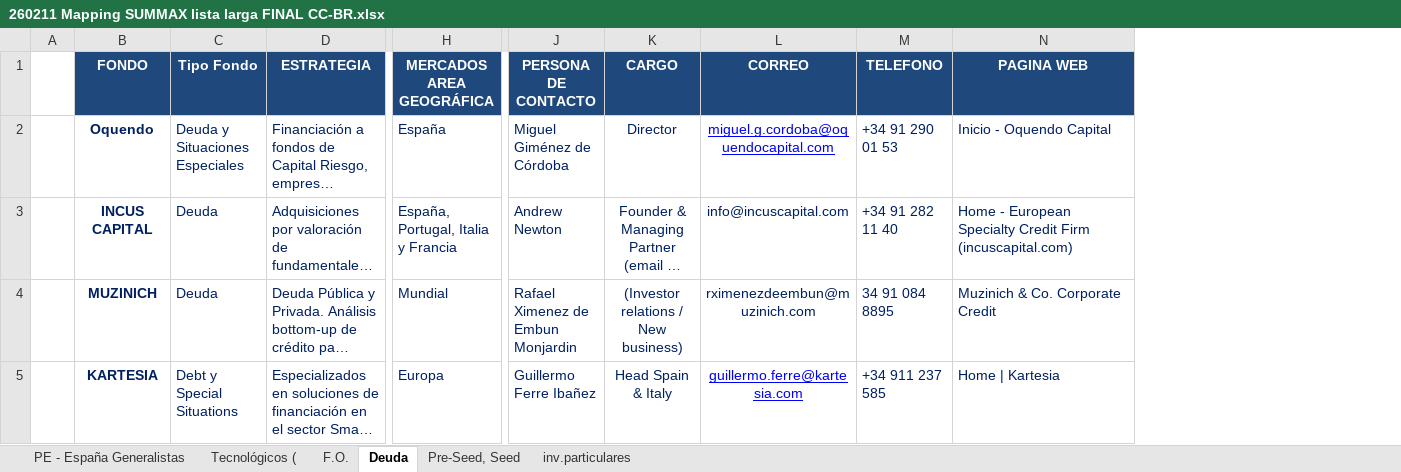
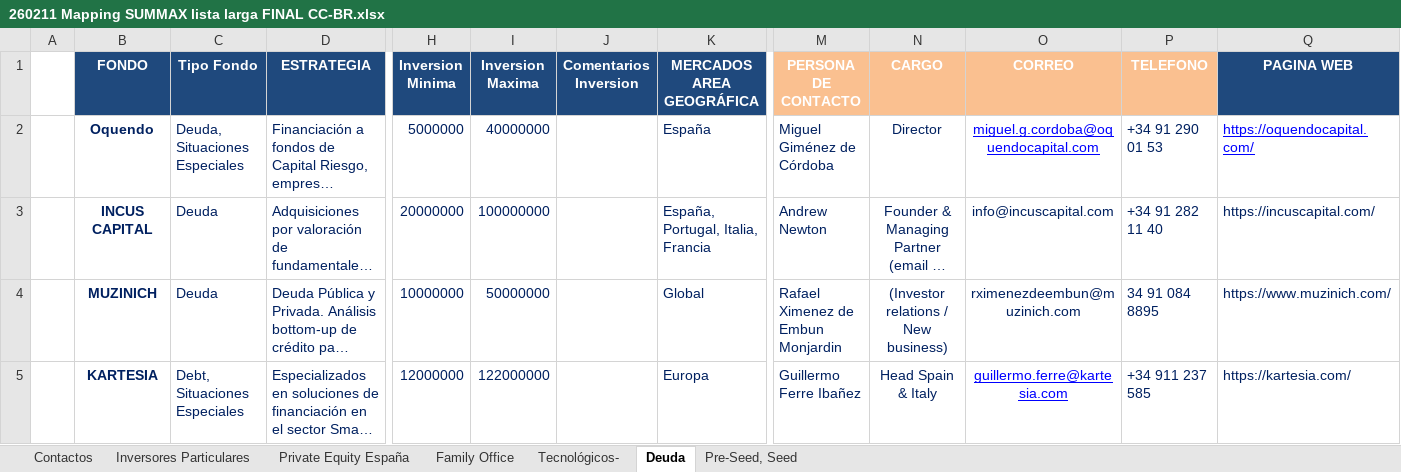
Before and after one commit to DomiUK94/SUMMAX_CRM, an Excel workbook: 260211 Mapping SUMMAX lista larga FINAL CC-BR.xlsx, sheet Deuda, drawn as a sheet; only a part is shown, gaps mark what is left out; long unchanged cells end in …; values as stored, in another font and other column widths than the file's, no borders; conditional formats not drawn; addresses are those after the commit; the diff covers the shown part only; the diff names each change by its address in the sheet, - before the commit and + after, or states it on an @@ line.

```diff
--- a/260211 Mapping SUMMAX lista larga FINAL CC-BR.xlsx (sheet Deuda)
+++ b/260211 Mapping SUMMAX lista larga FINAL CC-BR.xlsx (sheet Deuda)
-sheet tab: PE - España Generalistas
+sheet tab: Private Equity España
-sheet tab: Tecnológicos (
+sheet tab: Tecnológicos-
-sheet tab: F.O.
-sheet tab: inv.particulares
+sheet tab: Contactos
+sheet tab: Inversores Particulares
+sheet tab: Family Office
+column H (Inversion Minima), rows 2-5: 5000000 | 20000000 | 10000000 | 12000000
+column I (Inversion Maxima), rows 2-5: 40000000 | 100000000 | 50000000 | 122000000
+column J (Comentarios Inversion), empty
-M1:P1 fill: #1F497D
+M1:P1 fill: #FAC090
-C2 (Tipo Fondo): Deuda y Situaciones Especiales
+C2 (Tipo Fondo): Deuda, Situaciones Especiales
-Q2 (PAGINA WEB): Inicio - Oquendo Capital
+Q2 (PAGINA WEB): https://oquendocapital.com/
@@ Q2 underline: off → on, text colour: #002060 → #0000FF @@
-K3 (MERCADOS AREA GEOGRÁFICA): España, Portugal, Italia y Francia
+K3 (MERCADOS AREA GEOGRÁFICA): España, Portugal, Italia, Francia
-Q3 (PAGINA WEB): Home - European Specialty Credit Firm (incuscapital.com)
+Q3 (PAGINA WEB): https://incuscapital.com/
-K4 (MERCADOS AREA GEOGRÁFICA): Mundial
+K4 (MERCADOS AREA GEOGRÁFICA): Global
-Q4 (PAGINA WEB): Muzinich & Co. Corporate Credit
+Q4 (PAGINA WEB): https://www.muzinich.com/
-C5 (Tipo Fondo): Debt y Special Situations
+C5 (Tipo Fondo): Debt, Situaciones Especiales
-Q5 (PAGINA WEB): Home | Kartesia
+Q5 (PAGINA WEB): https://kartesia.com/
```
Also changed, not shown: 19 edited cells and cell formats elsewhere in this sheet, sheet Pre-Seed, Seed, sheet Tecnológicos-, sheet Private Equity España, hidden cells, charts or pictures, 17 other files.
